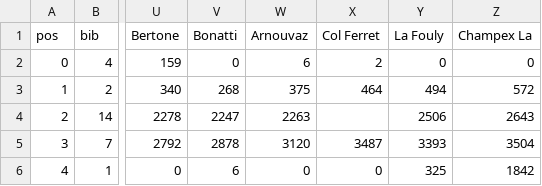
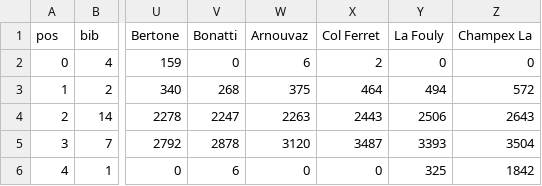
Before and after one commit to luisleon1894/VD_PRACTICA, a CSV file: final_csv/df_2017.csv, drawn as a sheet; only a part is shown, gaps mark what is left out; the diff names each change by its address in the sheet, - before the commit and + after, or states it on an @@ line.

```diff
--- a/final_csv/df_2017.csv
+++ b/final_csv/df_2017.csv
-X4 (Col Ferret): (empty)
+X4 (Col Ferret): 2443
```
Also changed, not shown: final_csv/df_2018.csv, 6 other files.
